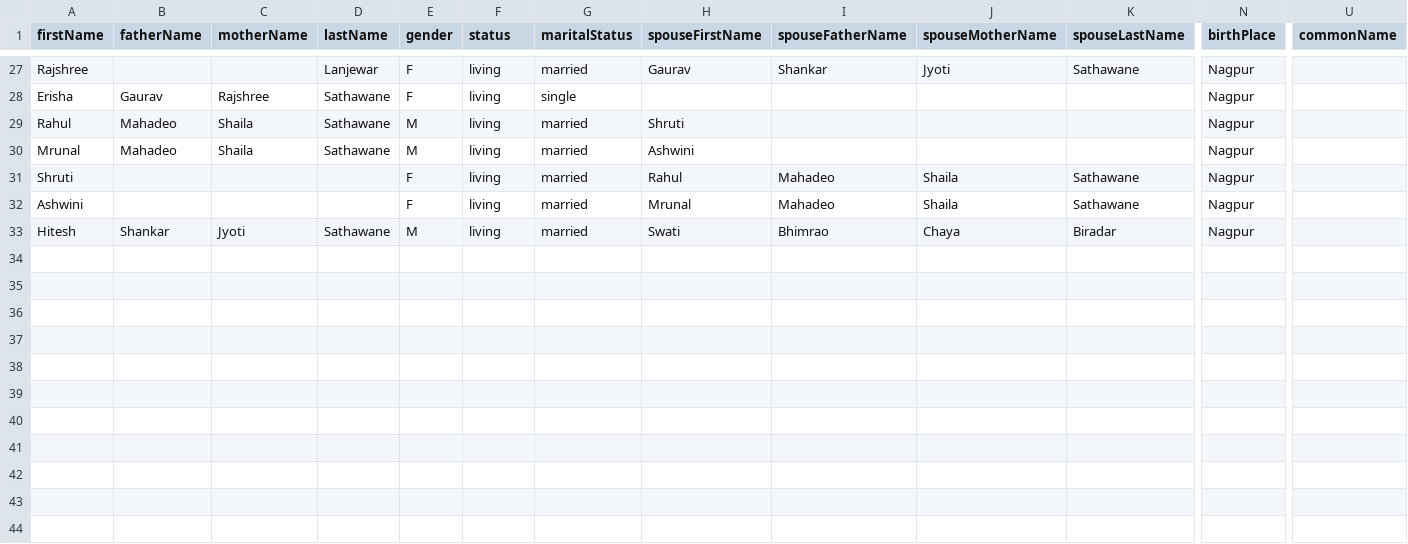
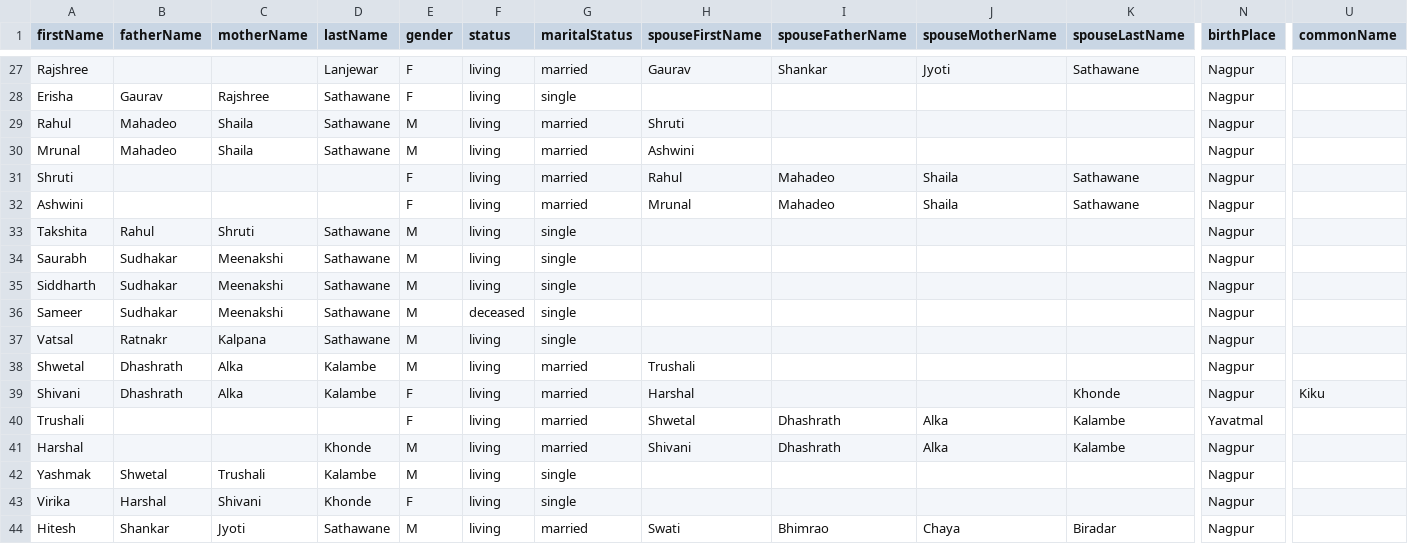
Before and after one commit to hiteshssathawane/family-tree, a CSV file: data/form-responses.csv, drawn as a sheet; only a part is shown, gaps mark what is left out; rows hold the shown columns only; the diff names each change by its address in the sheet, - before the commit and + after, or states it on an @@ line.

```diff
--- a/data/form-responses.csv
+++ b/data/form-responses.csv
+row 33: Takshita | Rahul | Shruti | Sathawane | M | living | single |  |  |  |  | Nagpur
+row 34: Saurabh | Sudhakar | Meenakshi | Sathawane | M | living | single |  |  |  |  | Nagpur
+row 35: Siddharth | Sudhakar | Meenakshi | Sathawane | M | living | single |  |  |  |  | Nagpur
+row 36: Sameer | Sudhakar | Meenakshi | Sathawane | M | deceased | single |  |  |  |  | Nagpur
+row 37: Vatsal | Ratnakr | Kalpana | Sathawane | M | living | single |  |  |  |  | Nagpur
+row 38: Shwetal | Dhashrath | Alka | Kalambe | M | living | married | Trushali |  |  |  | Nagpur
+row 39: Shivani | Dhashrath | Alka | Kalambe | F | living | married | Harshal |  |  | Khonde | Nagpur | Kiku
+row 40: Trushali |  |  |  | F | living | married | Shwetal | Dhashrath | Alka | Kalambe | Yavatmal
+row 41: Harshal |  |  | Khonde | M | living | married | Shivani | Dhashrath | Alka | Kalambe | Nagpur
+row 42: Yashmak | Shwetal | Trushali | Kalambe | M | living | single |  |  |  |  | Nagpur
+row 43: Virika | Harshal | Shivani | Khonde | F | living | single |  |  |  |  | Nagpur
```
Also changed, not shown: 1 other file.
